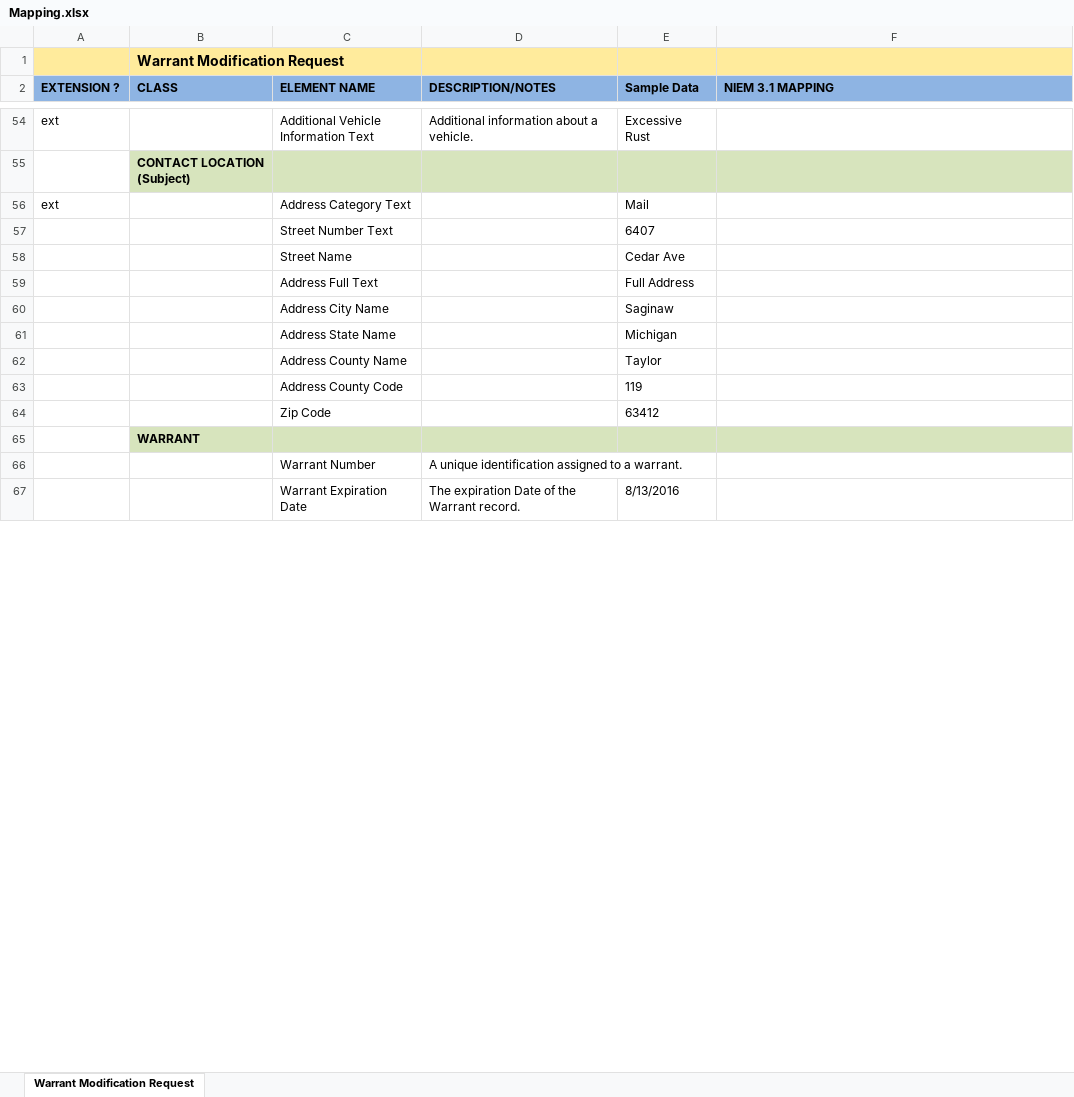
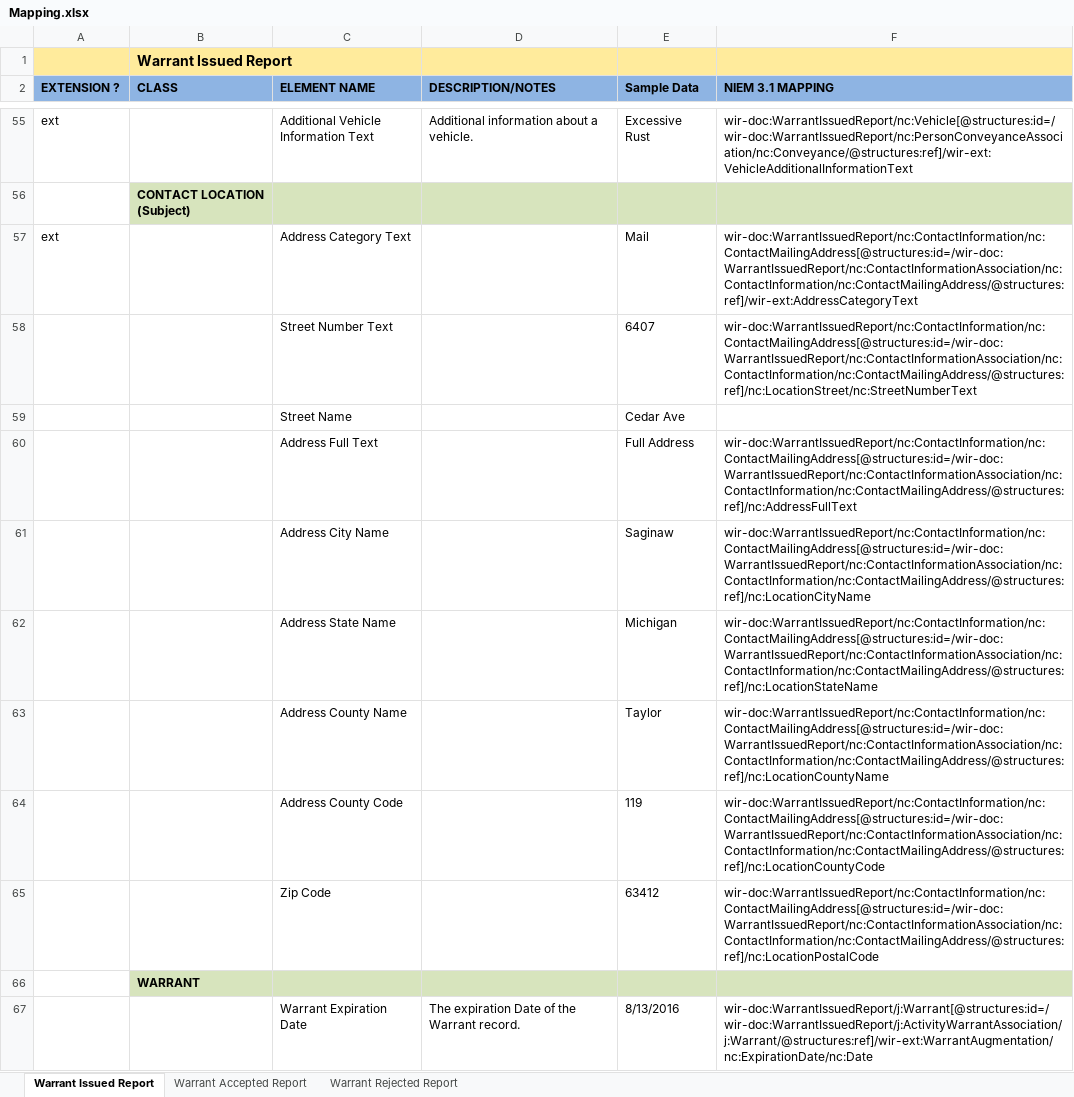
Before and after one commit to dlacy27/main, an Excel workbook: shared/ojb-resources-common/src/main/resources/ssp/Warrant_Modification_Request/artifacts/service_model/information_model/IEPD/documentation/Mapping.xlsx, sheet Warrant Issued Report, drawn as a sheet; only a part is shown, gaps mark what is left out; values as stored, in another font and other column widths than the file's, no borders; removed rows and columns are numbered as before the commit, all else as after; the diff covers the shown part only; the diff names each change by its address in the sheet, - before the commit and + after, or states it on an @@ line.

Commit message:
Updating new Warrant IEPDs

```diff
--- a/shared/ojb-resources-common/src/main/resources/ssp/Warrant_Modification_Request/artifacts/service_model/information_model/IEPD/documentation/Mapping.xlsx (sheet Warrant Issued Report)
+++ b/shared/ojb-resources-common/src/main/resources/ssp/Warrant_Modification_Request/artifacts/service_model/information_model/IEPD/documentation/Mapping.xlsx (sheet Warrant Issued Report)
-sheet tab: Warrant Modification Request
+sheet tab: Warrant Issued Report
+sheet tab: Warrant Accepted Report
+sheet tab: Warrant Rejected Report
-B1 (CLASS): Warrant Modification Request
+B1 (CLASS): Warrant Issued Report
-F55 (NIEM 3.1 MAPPING): (empty)
+F55 (NIEM 3.1 MAPPING): wir-doc:WarrantIssuedReport/nc:Vehicle[@structures:id=/wir-doc:WarrantIssuedReport/nc:PersonConveyanceAssociation/nc:Conveyance/@structures:ref]/wir-ext:VehicleAdditionalInformationText
-F57 (NIEM 3.1 MAPPING): (empty)
+F57 (NIEM 3.1 MAPPING): wir-doc:WarrantIssuedReport/nc:ContactInformation/nc:ContactMailingAddress[@structures:id=/wir-doc:WarrantIssuedReport/nc:ContactInformationAssociation/nc:ContactInformation/nc:ContactMailingAddress/@structures:ref]/wir-ext:AddressCategoryText
-F58 (NIEM 3.1 MAPPING): (empty)
+F58 (NIEM 3.1 MAPPING): wir-doc:WarrantIssuedReport/nc:ContactInformation/nc:ContactMailingAddress[@structures:id=/wir-doc:WarrantIssuedReport/nc:ContactInformationAssociation/nc:ContactInformation/nc:ContactMailingAddress/@structures:ref]/nc:LocationStreet/nc:StreetNumberText
-F60 (NIEM 3.1 MAPPING): (empty)
+F60 (NIEM 3.1 MAPPING): wir-doc:WarrantIssuedReport/nc:ContactInformation/nc:ContactMailingAddress[@structures:id=/wir-doc:WarrantIssuedReport/nc:ContactInformationAssociation/nc:ContactInformation/nc:ContactMailingAddress/@structures:ref]/nc:AddressFullText
-F61 (NIEM 3.1 MAPPING): (empty)
+F61 (NIEM 3.1 MAPPING): wir-doc:WarrantIssuedReport/nc:ContactInformation/nc:ContactMailingAddress[@structures:id=/wir-doc:WarrantIssuedReport/nc:ContactInformationAssociation/nc:ContactInformation/nc:ContactMailingAddress/@structures:ref]/nc:LocationCityName
-F62 (NIEM 3.1 MAPPING): (empty)
+F62 (NIEM 3.1 MAPPING): wir-doc:WarrantIssuedReport/nc:ContactInformation/nc:ContactMailingAddress[@structures:id=/wir-doc:WarrantIssuedReport/nc:ContactInformationAssociation/nc:ContactInformation/nc:ContactMailingAddress/@structures:ref]/nc:LocationStateName
-F63 (NIEM 3.1 MAPPING): (empty)
+F63 (NIEM 3.1 MAPPING): wir-doc:WarrantIssuedReport/nc:ContactInformation/nc:ContactMailingAddress[@structures:id=/wir-doc:WarrantIssuedReport/nc:ContactInformationAssociation/nc:ContactInformation/nc:ContactMailingAddress/@structures:ref]/nc:LocationCountyName
-F64 (NIEM 3.1 MAPPING): (empty)
+F64 (NIEM 3.1 MAPPING): wir-doc:WarrantIssuedReport/nc:ContactInformation/nc:ContactMailingAddress[@structures:id=/wir-doc:WarrantIssuedReport/nc:ContactInformationAssociation/nc:ContactInformation/nc:ContactMailingAddress/@structures:ref]/nc:LocationCountyCode
-F65 (NIEM 3.1 MAPPING): (empty)
+F65 (NIEM 3.1 MAPPING): wir-doc:WarrantIssuedReport/nc:ContactInformation/nc:ContactMailingAddress[@structures:id=/wir-doc:WarrantIssuedReport/nc:ContactInformationAssociation/nc:ContactInformation/nc:ContactMailingAddress/@structures:ref]/nc:LocationPostalCode
-row 66:  |  | Warrant Number | A unique identification assigned to a warrant.
-F67 (NIEM 3.1 MAPPING): (empty)
+F67 (NIEM 3.1 MAPPING): wir-doc:WarrantIssuedReport/j:Warrant[@structures:id=/wir-doc:WarrantIssuedReport/j:ActivityWarrantAssociation/j:Warrant/@structures:ref]/wir-ext:WarrantAugmentation/nc:ExpirationDate/nc:Date
```
Also changed, not shown: 15 added rows, 14 removed rows and 53 edited cells elsewhere in this sheet, shared/ojb-resources-common/src/main/resources/ssp/Warrant_Issued_Reporting/artifacts/service_model/information_model/IEPD/documentation/Mapping.xlsx, 19 other files.
